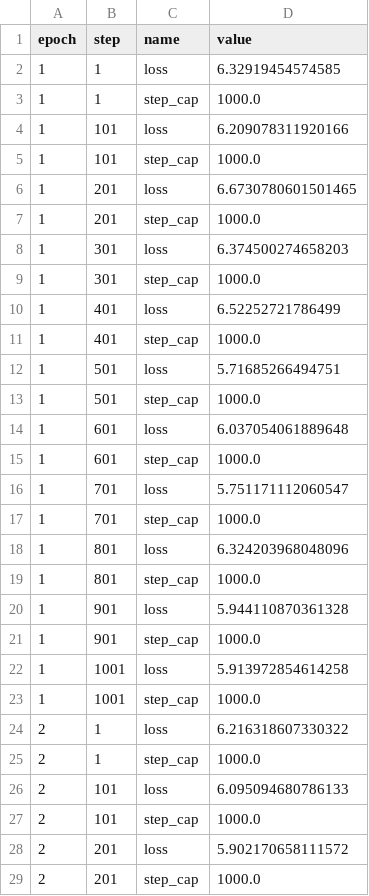
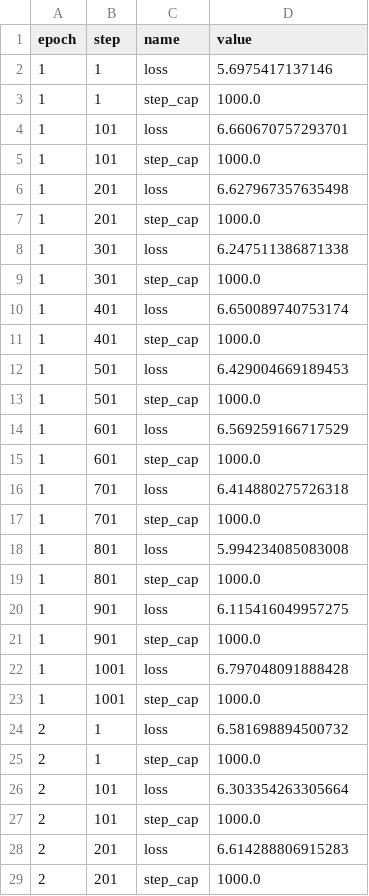
Before and after one commit to rlnsanz/xp-resnet152, a CSV file: .flor/log_records.csv, drawn as a sheet; only a part is shown; the diff covers the shown part only.

Commit message:
RECORD::BATCH

```diff
--- a/.flor/log_records.csv
+++ b/.flor/log_records.csv
@@ -1,29 +1,29 @@
 epoch,step,name,value
-1,1,loss,6.32919454574585
+1,1,loss,5.6975417137146
 1,1,step_cap,1000.0
-1,101,loss,6.209078311920166
+1,101,loss,6.660670757293701
 1,101,step_cap,1000.0
-1,201,loss,6.6730780601501465
+1,201,loss,6.627967357635498
 1,201,step_cap,1000.0
-1,301,loss,6.374500274658203
+1,301,loss,6.247511386871338
 1,301,step_cap,1000.0
-1,401,loss,6.52252721786499
+1,401,loss,6.650089740753174
 1,401,step_cap,1000.0
-1,501,loss,5.71685266494751
+1,501,loss,6.429004669189453
 1,501,step_cap,1000.0
-1,601,loss,6.037054061889648
+1,601,loss,6.569259166717529
 1,601,step_cap,1000.0
-1,701,loss,5.751171112060547
+1,701,loss,6.414880275726318
 1,701,step_cap,1000.0
-1,801,loss,6.324203968048096
+1,801,loss,5.994234085083008
 1,801,step_cap,1000.0
-1,901,loss,5.944110870361328
+1,901,loss,6.115416049957275
 1,901,step_cap,1000.0
-1,1001,loss,5.913972854614258
+1,1001,loss,6.797048091888428
 1,1001,step_cap,1000.0
-2,1,loss,6.216318607330322
+2,1,loss,6.581698894500732
 2,1,step_cap,1000.0
-2,101,loss,6.095094680786133
+2,101,loss,6.303354263305664
 2,101,step_cap,1000.0
-2,201,loss,5.902170658111572
+2,201,loss,6.614288806915283
 2,201,step_cap,1000.0
```
Also changed, not shown: 96 edited cells elsewhere in this file, 2 other files.
